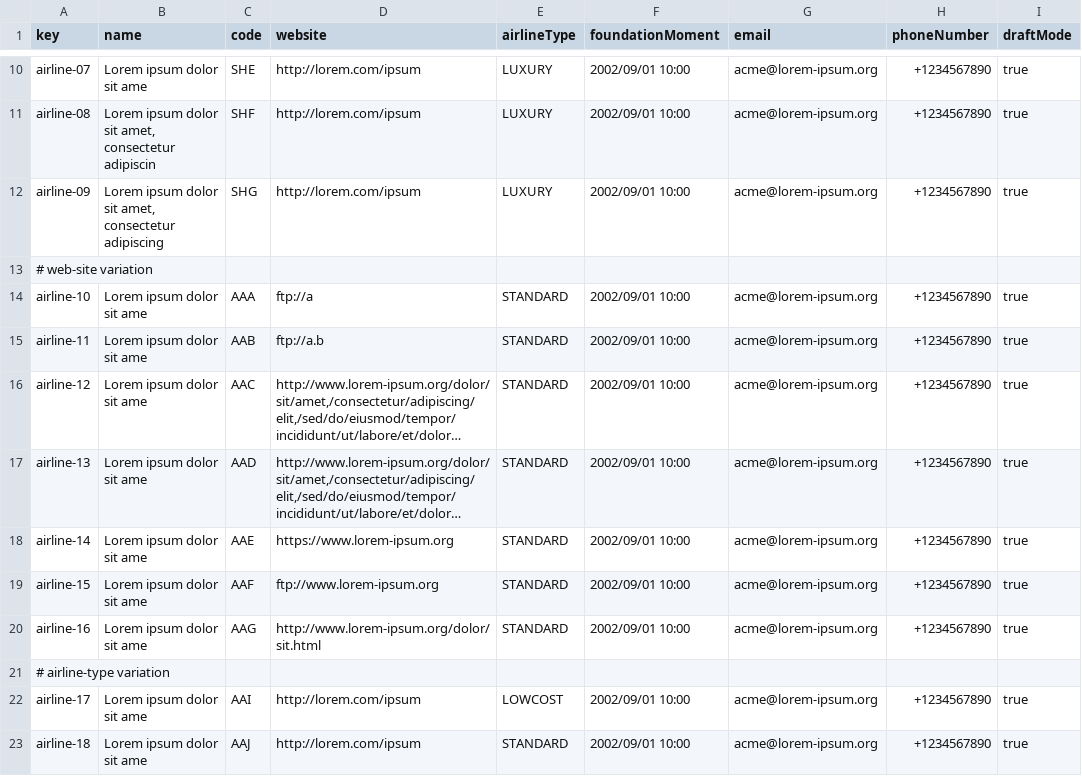
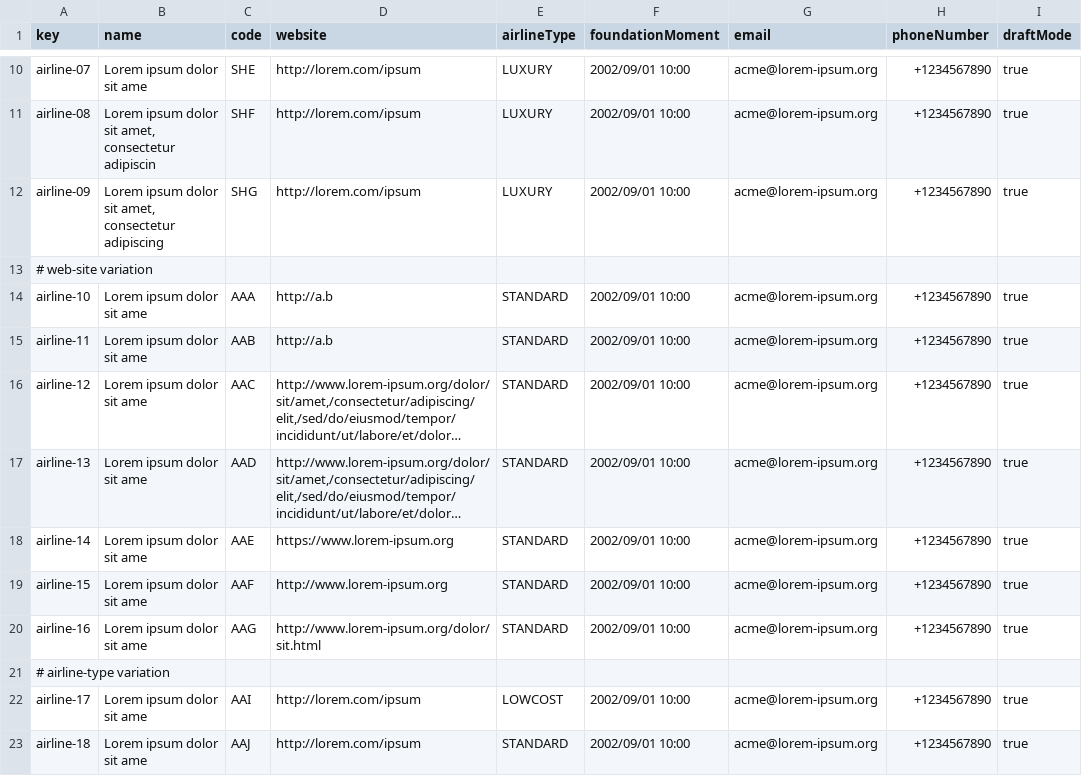
Before and after one commit to DP2-C1-046/Acme-ANS-D04, a CSV file: src/main/resources/WEB-INF/data/sample/airline.csv, drawn as a sheet; only a part is shown, gaps mark what is left out; long unchanged cells end in …; the diff names each change by its address in the sheet, - before the commit and + after, or states it on an @@ line.

```diff
--- a/src/main/resources/WEB-INF/data/sample/airline.csv
+++ b/src/main/resources/WEB-INF/data/sample/airline.csv
-D14 (website): ftp://a
+D14 (website): http://a.b
-D15 (website): ftp://a.b
+D15 (website): http://a.b
-D19 (website): ftp://www.lorem-ipsum.org
+D19 (website): http://www.lorem-ipsum.org
```
Also changed, not shown: src/main/resources/WEB-INF/data/sample/ActivityLog.csv, src/main/resources/WEB-INF/data/sample/leg.csv, 2 other files.
